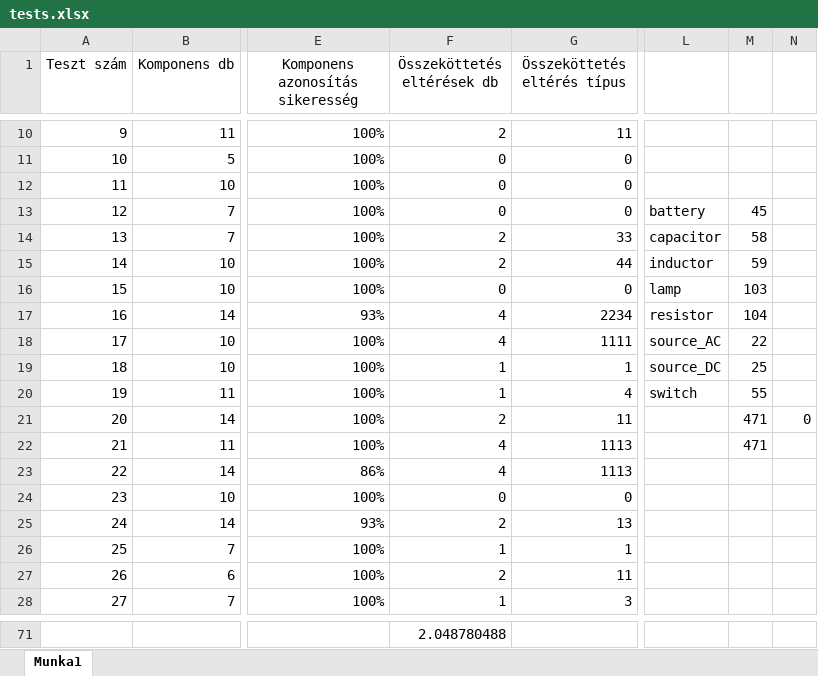
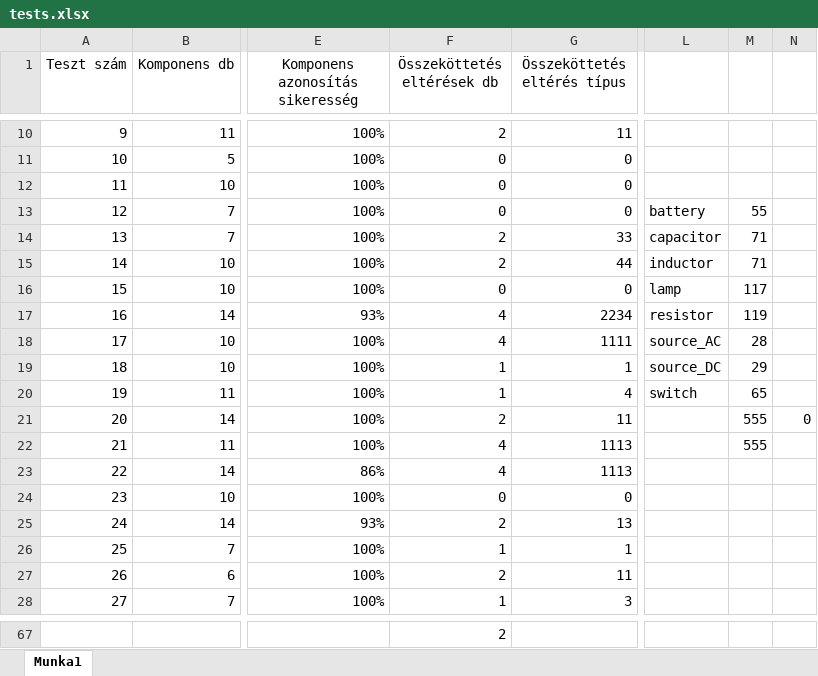
Before and after one commit to AnonymDavid/szakdolgozat, an Excel workbook: tests.xlsx, sheet Munka1, drawn as a sheet; only a part is shown, gaps mark what is left out; values as stored, in another font and other column widths than the file's, no borders; conditional formats not drawn; addresses are those after the commit; the diff covers the shown part only; the diff names each change by its address in the sheet, - before the commit and + after, or states it on an @@ line.

```diff
--- a/tests.xlsx (sheet Munka1)
+++ b/tests.xlsx (sheet Munka1)
-M13: 45
+M13: 55
-M14: 58
+M14: 71
-M15: 59
+M15: 71
-M16: 103
+M16: 117
-M17: 104
+M17: 119
-M18: 22
+M18: 28
-M19: 25
+M19: 29
-M20: 55
+M20: 65
-M21:M22: 471
+M21:M22: 555
-F67 (Összeköttetés eltérések db): 2.048780488
+F67 (Összeköttetés eltérések db): 2
```
Also changed, not shown: 4 removed rows, 67 edited cells and row numbers in column A elsewhere in this sheet, 34 other files.
